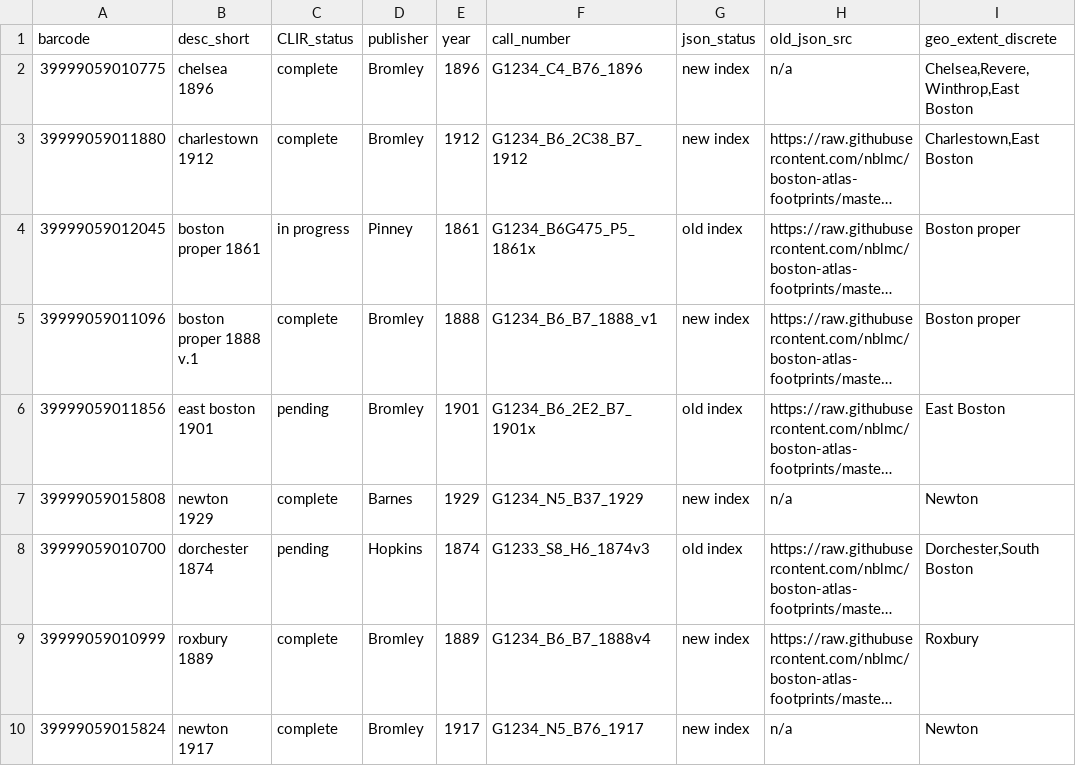
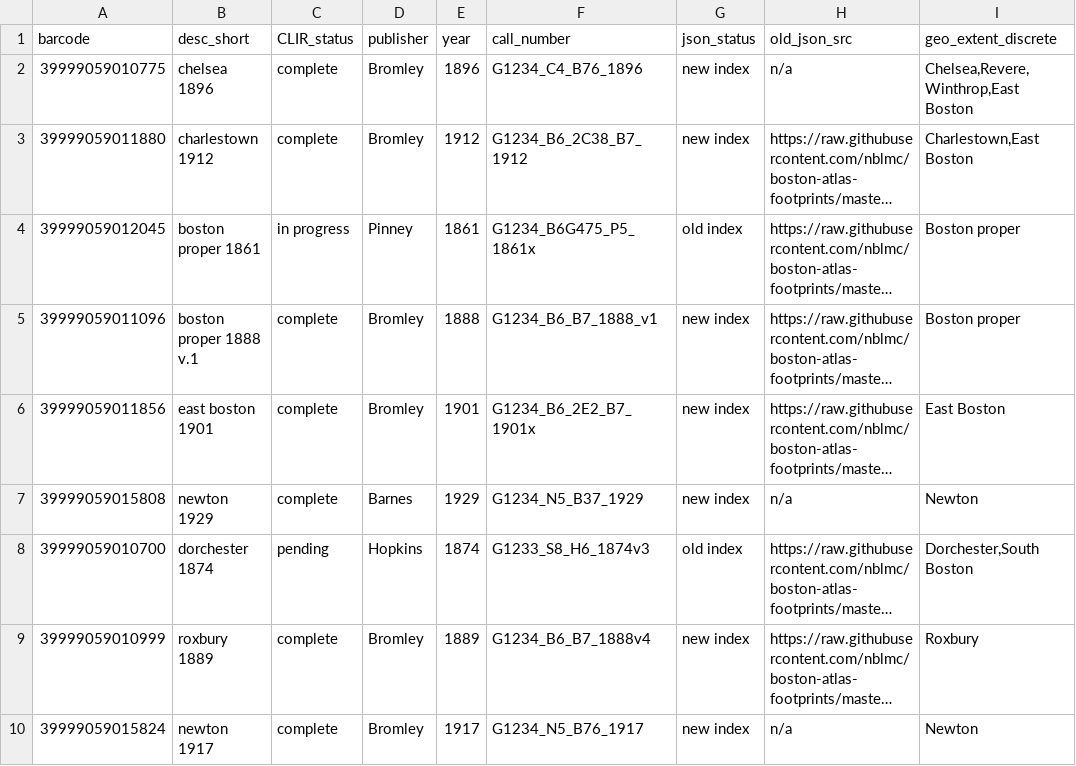
Before and after one commit to nblmc/geoservices-atlas-extent-viewer, a CSV file: atlases-data.csv, drawn as a sheet; only a part is shown; long unchanged cells end in …; the diff names each change by its address in the sheet, - before the commit and + after, or states it on an @@ line.

Commit message:
added east boston 1901

```diff
--- a/atlases-data.csv
+++ b/atlases-data.csv
-C6 (CLIR_status): pending
+C6 (CLIR_status): complete
-G6 (json_status): old index
+G6 (json_status): new index
```
